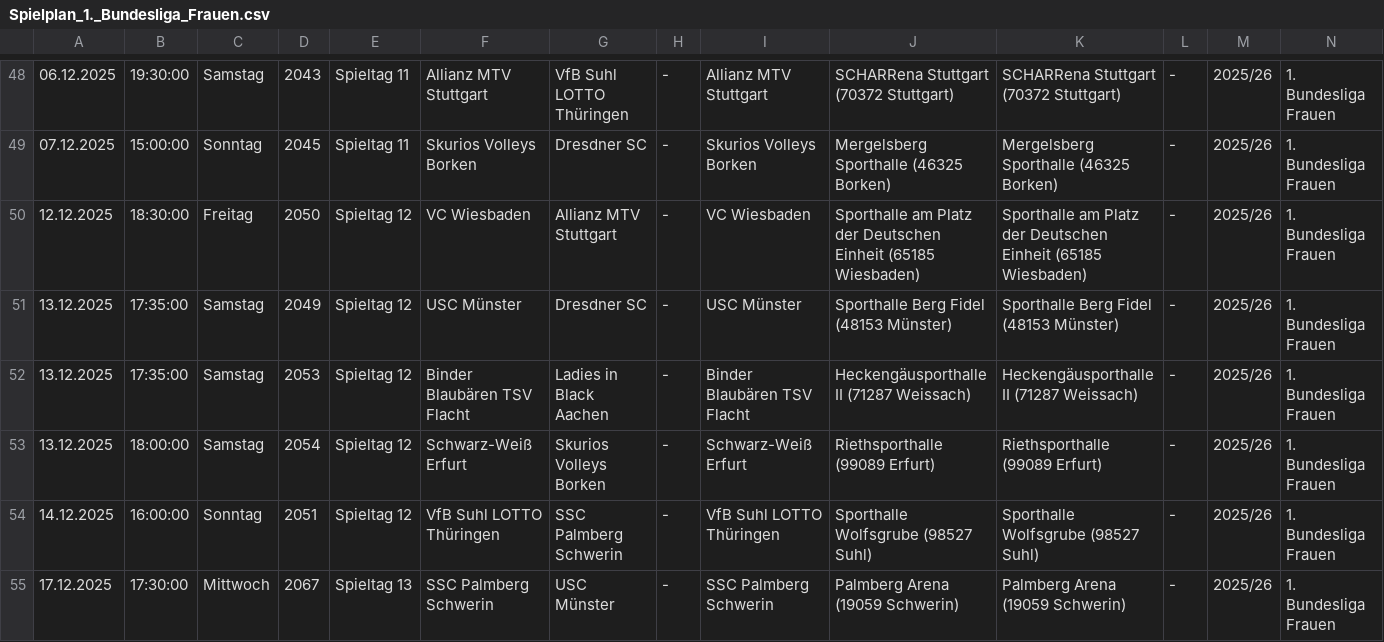
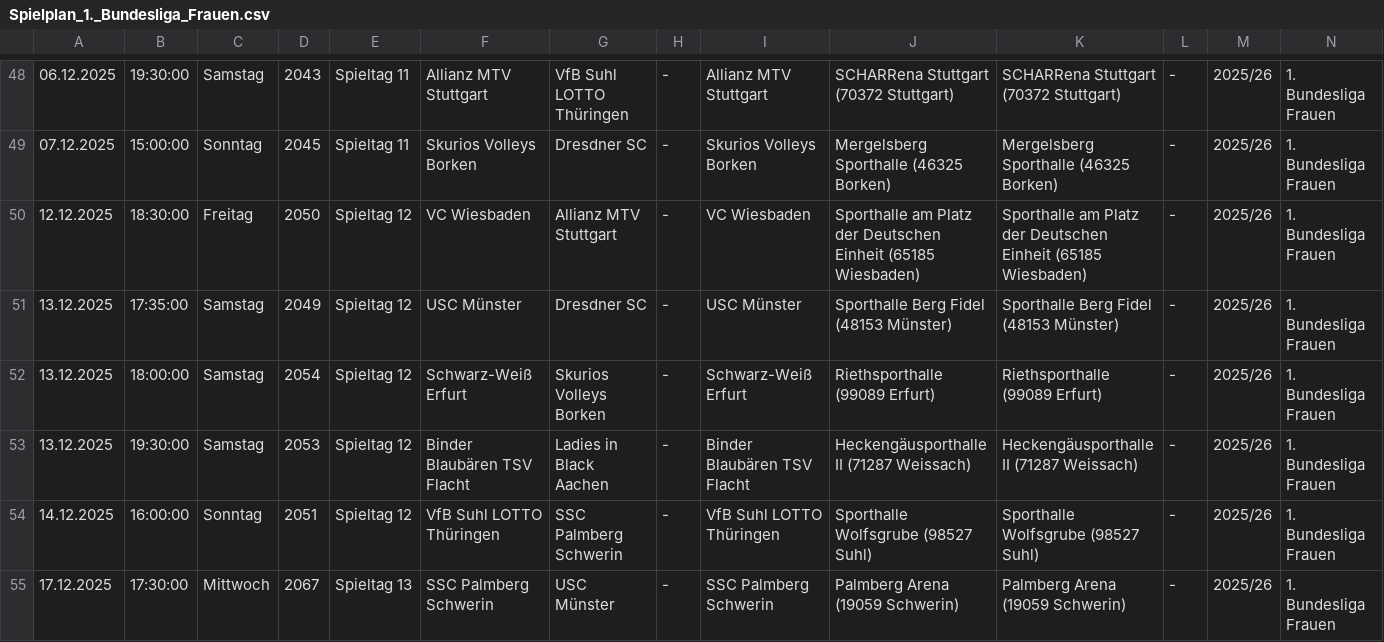
Before and after one commit to uscmuenster/USC-Spielplaene2526, a CSV file: csvdata/Spielplan_1._Bundesliga_Frauen.csv, drawn as a sheet; only a part is shown, gaps mark what is left out; removed rows and columns are numbered as before the commit, all else as after; rows hold the shown columns only; the diff names each change by its address in the sheet, - before the commit and + after, or states it on an @@ line.

```diff
--- a/csvdata/Spielplan_1._Bundesliga_Frauen.csv
+++ b/csvdata/Spielplan_1._Bundesliga_Frauen.csv
-row 52: 13.12.2025 | 17:35:00 | Samstag | 2053 | Spieltag 12 | Binder Blaubären TSV Flacht | Ladies in Black Aachen | - | Binder Blaubären TSV Flacht | Heckengäusporthalle II (71287 Weissach) | Heckengäusporthalle II (71287 Weissach) | - | 2025/26 | 1. Bundesliga Frauen
+row 53: 13.12.2025 | 19:30:00 | Samstag | 2053 | Spieltag 12 | Binder Blaubären TSV Flacht | Ladies in Black Aachen | - | Binder Blaubären TSV Flacht | Heckengäusporthalle II (71287 Weissach) | Heckengäusporthalle II (71287 Weissach) | - | 2025/26 | 1. Bundesliga Frauen
```
